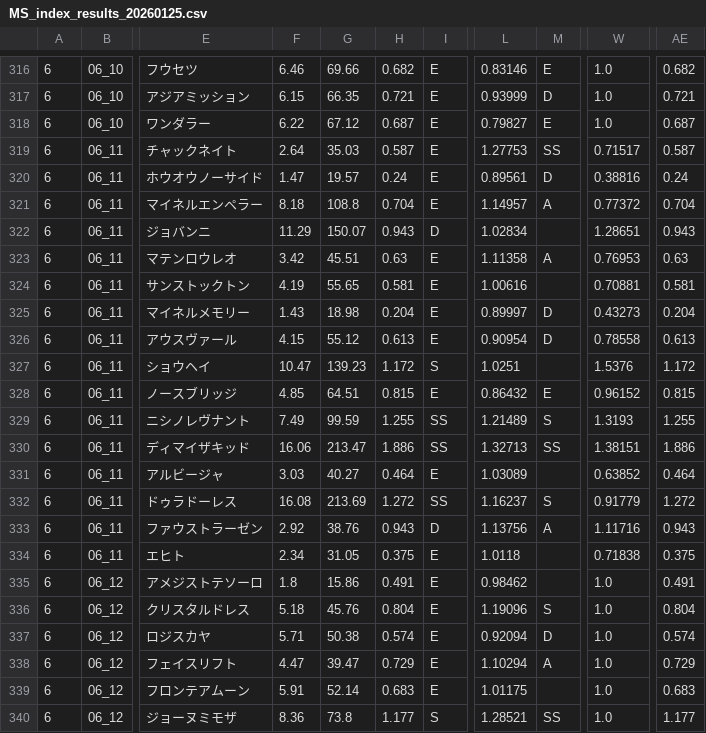
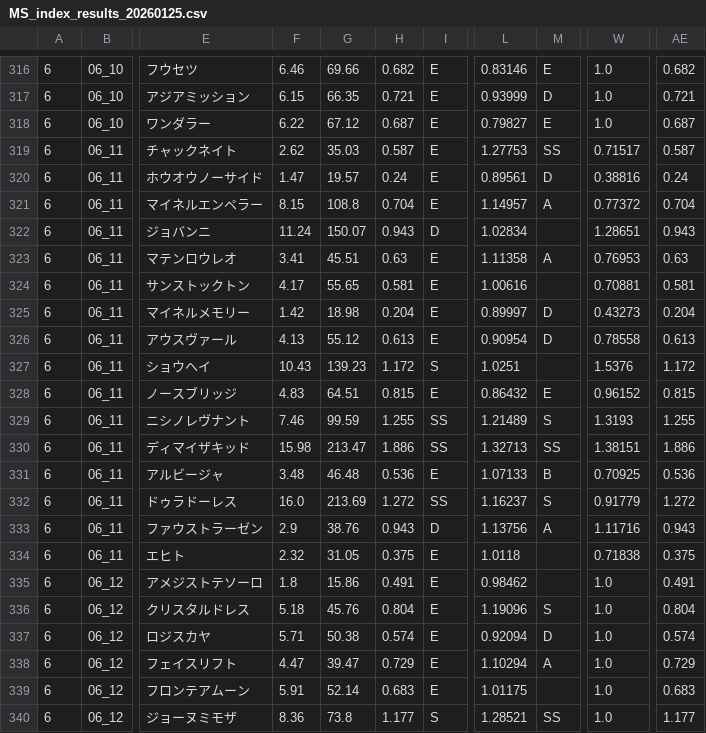
Before and after one commit to mune8465/keiba-dashboard, a CSV file: data/MS_index_results_20260125.csv, drawn as a sheet; only a part is shown, gaps mark what is left out; the diff covers the shown part only; the diff names each change by its address in the sheet, - before the commit and + after, or states it on an @@ line.

```diff
--- a/data/MS_index_results_20260125.csv
+++ b/data/MS_index_results_20260125.csv
-F319: 2.64
+F319: 2.62
-F321: 8.18
+F321: 8.15
-F322: 11.29
+F322: 11.24
-F323: 3.42
+F323: 3.41
-F324: 4.19
+F324: 4.17
-F325: 1.43
+F325: 1.42
-F326: 4.15
+F326: 4.13
-F327: 10.47
+F327: 10.43
-F328: 4.85
+F328: 4.83
-F329: 7.49
+F329: 7.46
-F330: 16.06
+F330: 15.98
-F331: 3.03
+F331: 3.48
-G331: 40.27
+G331: 46.48
-H331: 0.464
+H331: 0.536
-L331: 1.03089
+L331: 1.07133
-M331: (empty)
+M331: B
-W331: 0.63852
+W331: 0.70925
-AE331: 0.464
+AE331: 0.536
-F332: 16.08
+F332: 16.0
-F333: 2.92
+F333: 2.9
-F334: 2.34
+F334: 2.32
```
Also changed, not shown: 1 added row and 116 edited cells elsewhere in this file, data/MSPF_expect_results_20260125.csv, data/MST_index_results_20260125.csv.
